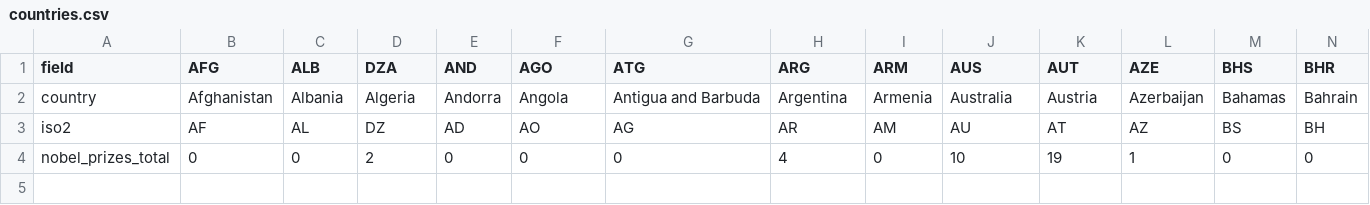
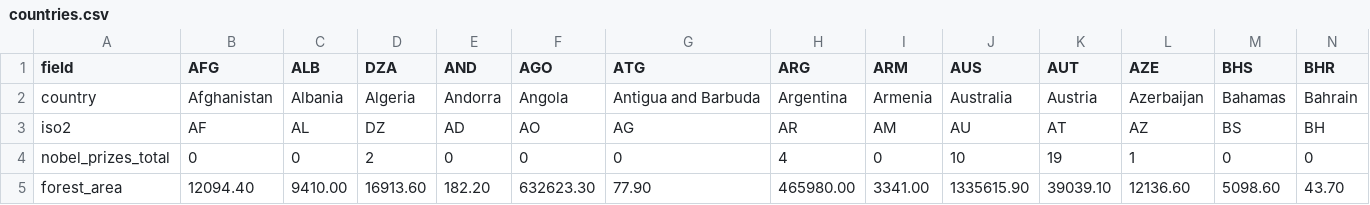
Before and after one commit to kylesayrs/WorldFigures, a CSV file: data/countries.csv, drawn as a sheet; only a part is shown; rows hold the shown columns only; the diff names each change by its address in the sheet, - before the commit and + after, or states it on an @@ line.

```diff
--- a/data/countries.csv
+++ b/data/countries.csv
+row 5: forest_area | 12094.40 | 9410.00 | 16913.60 | 182.20 | 632623.30 | 77.90 | 465980.00 | 3341.00 | 1335615.90 | 39039.10 | 12136.60 | 5098.60 | 43.70
```
Also changed, not shown: data/sources_manifest.csv, topics/table_of_contents.csv.
